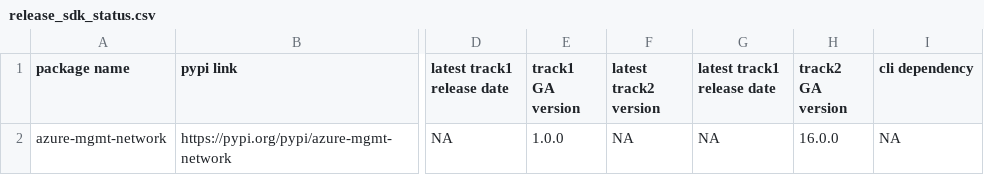
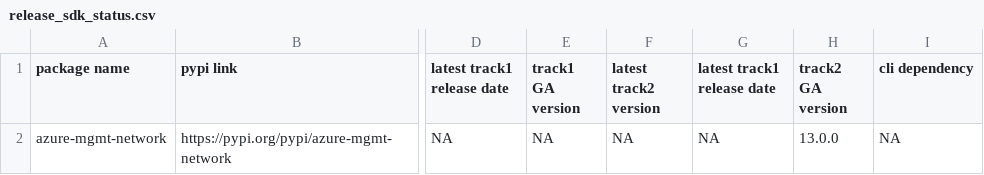
Before and after one commit to msyyc/file-storage, a CSV file: release_sdk_status.csv, drawn as a sheet; only a part is shown, gaps mark what is left out; the diff names each change by its address in the sheet, - before the commit and + after, or states it on an @@ line.

Commit message:
update excel

```diff
--- a/release_sdk_status.csv
+++ b/release_sdk_status.csv
-E2 (track1 GA version): 1.0.0
+E2 (track1 GA version): NA
-H2 (track2 GA version): 16.0.0
+H2 (track2 GA version): 13.0.0
```
